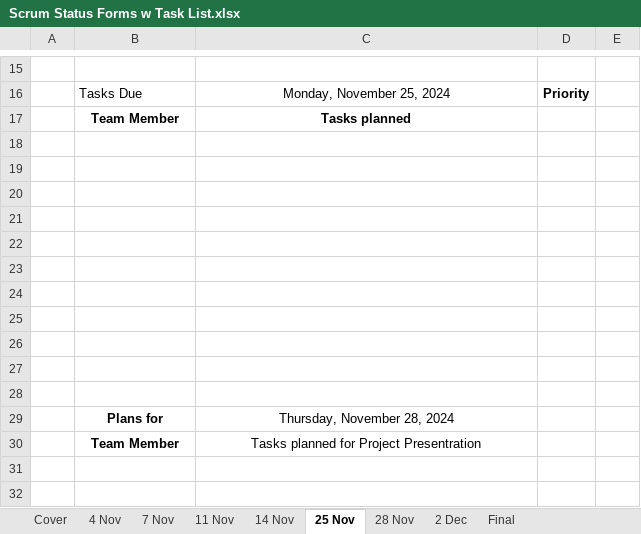
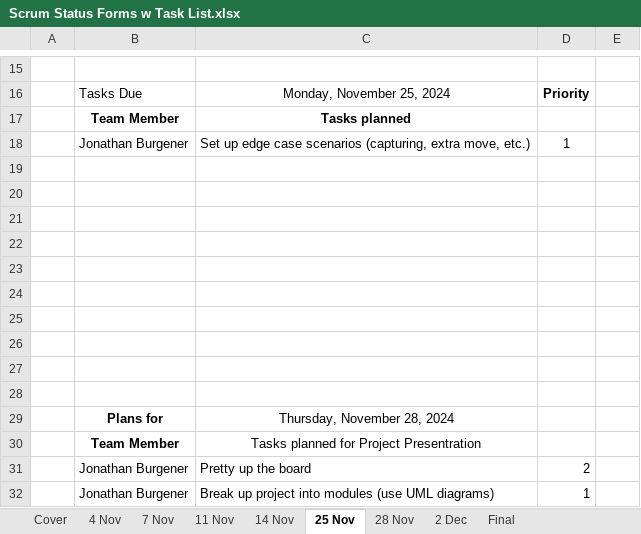
Before and after one commit to JonathanBurg/Mancala-MASM, an Excel workbook: Scrum Status Forms w Task List.xlsx, sheet 25 Nov, drawn as a sheet; only a part is shown, gaps mark what is left out; values as stored, in another font and other column widths than the file's, no borders; the diff names each change by its address in the sheet, - before the commit and + after, or states it on an @@ line.

```diff
--- a/Scrum Status Forms w Task List.xlsx (sheet 25 Nov)
+++ b/Scrum Status Forms w Task List.xlsx (sheet 25 Nov)
-row 18: (empty)
+row 18:  | Jonathan Burgener | Set up edge case scenarios (capturing, extra move, etc.) | 1
+row 31:  | Jonathan Burgener | Pretty up the board | 2
+row 32:  | Jonathan Burgener | Break up project into modules (use UML diagrams) | 1
```
Also changed, not shown: sheet 14 Nov, sheet 11 Nov, sheet 28 Nov, 3 other files.
